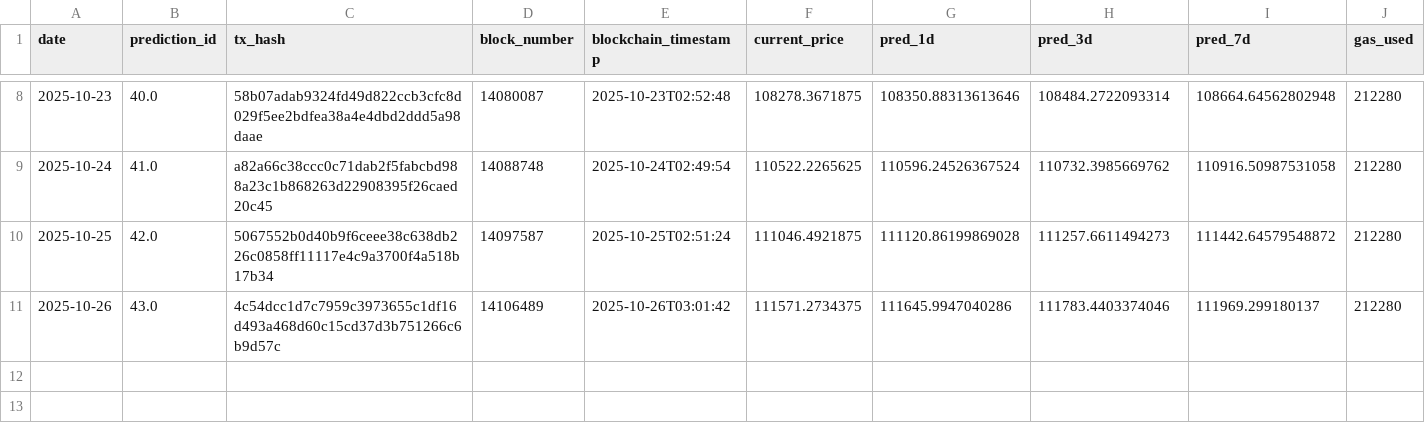
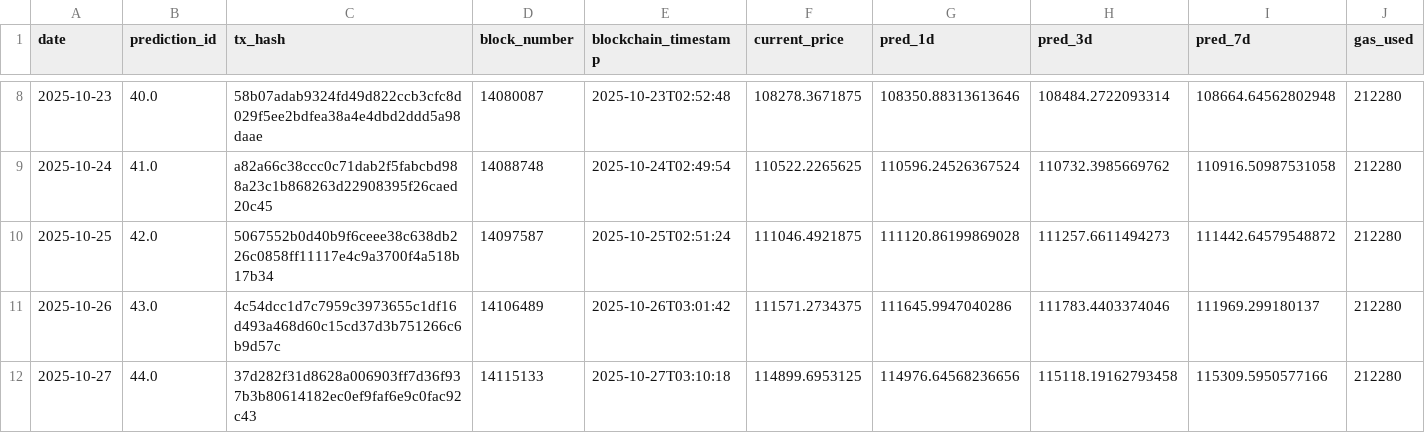
Before and after one commit to ying-jeanne/capstone_msba, a CSV file: data/blockchain/prediction_tracking.csv, drawn as a sheet; only a part is shown, gaps mark what is left out.

```diff
--- a/data/blockchain/prediction_tracking.csv
+++ b/data/blockchain/prediction_tracking.csv
@@ -11 +11,2 @@ date,prediction_id,tx_hash,block_number,blockchain_timestamp,current_price,pred_
 2025-10-26,43.0,4c54dcc1d7c7959c3973655c1df16d493a468d60c15cd37d3b751266c6b9d57c,14106489,2025-10-26T03:01:42,111571.2734375,111645.9947040286,111783.4403374046,111969.299180137,212280
+2025-10-27,44.0,37d282f31d8628a006903ff7d36f937b3b80614182ec0ef9faf6e9c0fac92c43,14115133,2025-10-27T03:10:18,114899.6953125,114976.64568236656,115118.19162793458,115309.5950577166,212280
```
Also changed, not shown: data/blockchain/prediction_tracking_demo.csv, data/predictions/daily_predictions.csv.
